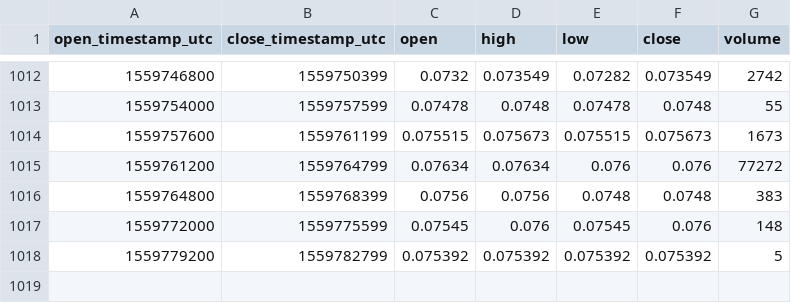
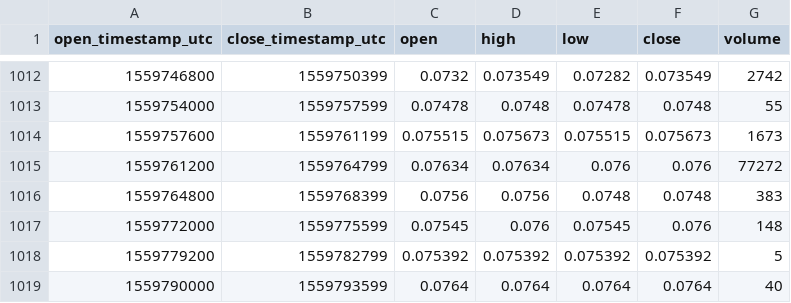
Before and after one commit to cryptobigbro/coinbasepro-LOOM-USDC, a CSV file: coinbasepro-LOOM-USDC-1h.csv, drawn as a sheet; only a part is shown, gaps mark what is left out; the diff names each change by its address in the sheet, - before the commit and + after, or states it on an @@ line.

```diff
--- a/coinbasepro-LOOM-USDC-1h.csv
+++ b/coinbasepro-LOOM-USDC-1h.csv
+row 1019: 1559790000 | 1559793599 | 0.0764 | 0.0764 | 0.0764 | 0.0764 | 40
```
Also changed, not shown: coinbasepro-LOOM-USDC-1m.csv.
